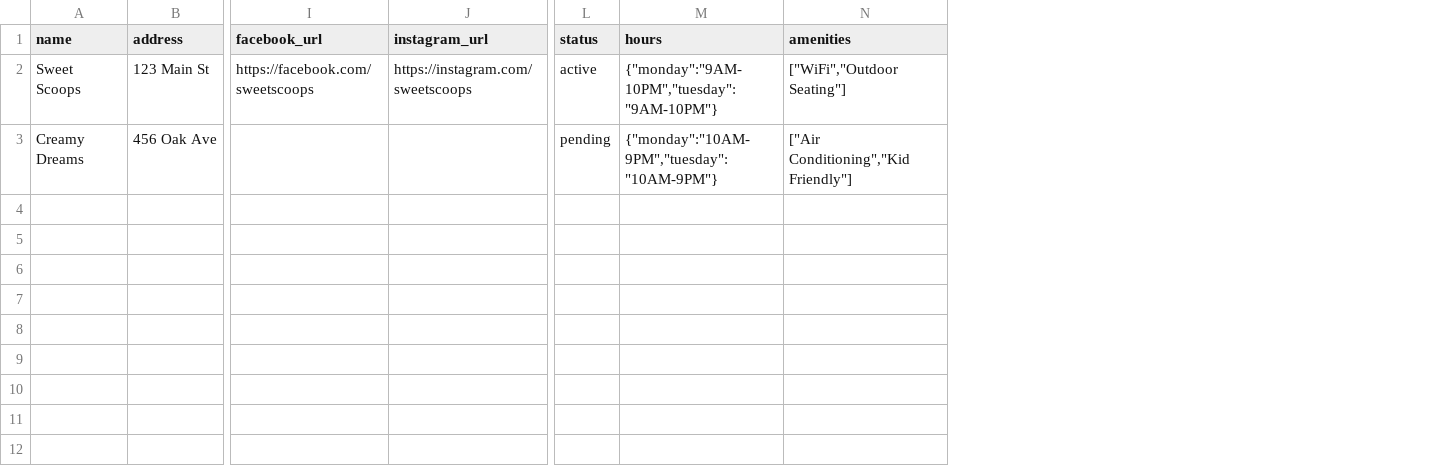
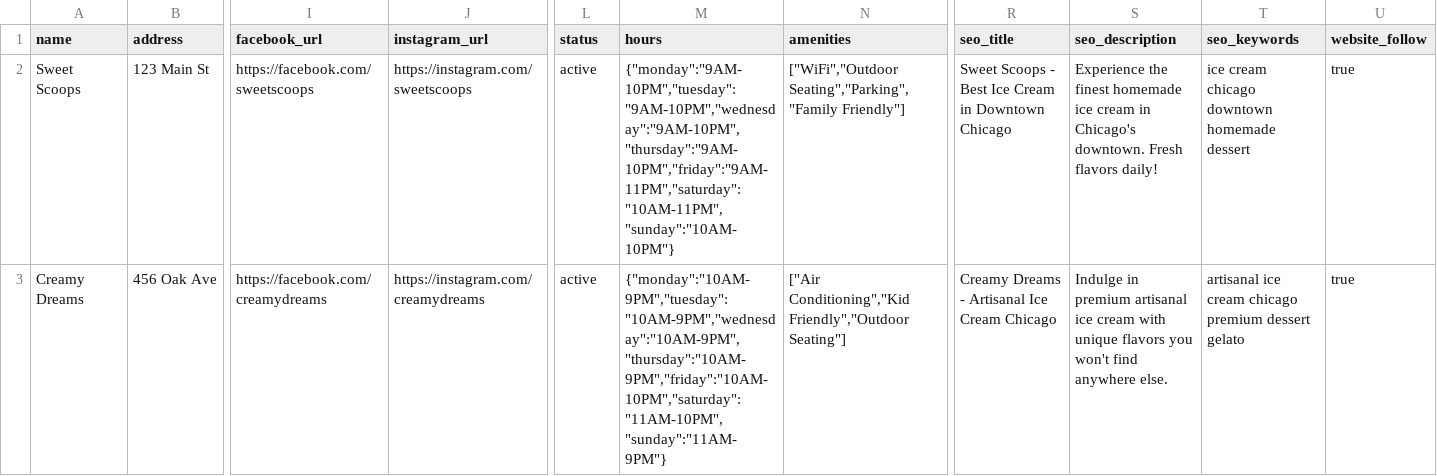
Before and after one commit to redaxcel/scoop-chicago-central, a CSV file: public/sample-shops.csv, drawn as a sheet; only a part is shown, gaps mark what is left out; the diff names each change by its address in the sheet, - before the commit and + after, or states it on an @@ line.

```diff
--- a/public/sample-shops.csv
+++ b/public/sample-shops.csv
+column R (seo_title), rows 2-3: Sweet Scoops - Best Ice Cream in Downtown Chicago | Creamy Dreams - Artisanal Ice Cream Chicago
+column S (seo_description), rows 2-3: Experience the finest homemade ice cream in Chicago's downtown. Fresh flavors daily! | Indulge in premium artisanal ice cream with unique flavors you won't find anywhere else.
+column T (seo_keywords), rows 2-3: ice cream chicago downtown homemade dessert | artisanal ice cream chicago premium dessert gelato
+column U (website_follow), rows 2-3: true | true
-M2 (hours): {"monday":"9AM-10PM","tuesday":"9AM-10PM"}
+M2 (hours): {"monday":"9AM-10PM","tuesday":"9AM-10PM","wednesday":"9AM-10PM","thursday":"9AM-10PM","friday":"9AM-11PM","saturday":"10AM-11PM","sunday":"10AM-10PM"}
-N2 (amenities): ["WiFi","Outdoor Seating"]
+N2 (amenities): ["WiFi","Outdoor Seating","Parking","Family Friendly"]
-I3 (facebook_url): (empty)
+I3 (facebook_url): https://facebook.com/creamydreams
-J3 (instagram_url): (empty)
+J3 (instagram_url): https://instagram.com/creamydreams
-L3 (status): pending
+L3 (status): active
-M3 (hours): {"monday":"10AM-9PM","tuesday":"10AM-9PM"}
+M3 (hours): {"monday":"10AM-9PM","tuesday":"10AM-9PM","wednesday":"10AM-9PM","thursday":"10AM-9PM","friday":"10AM-10PM","saturday":"11AM-10PM","sunday":"11AM-9PM"}
-N3 (amenities): ["Air Conditioning","Kid Friendly"]
+N3 (amenities): ["Air Conditioning","Kid Friendly","Outdoor Seating"]
```
Also changed, not shown: public/sample-coupons.csv, public/sample-events.csv, 7 other files.
